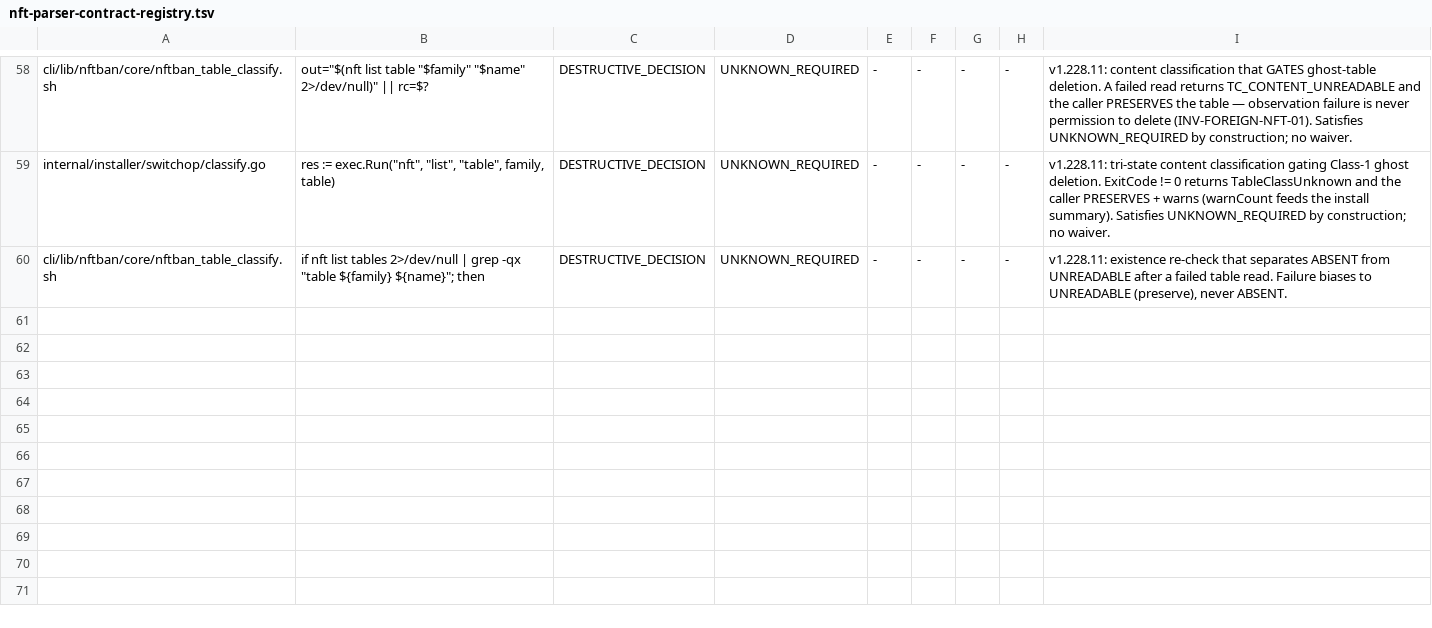
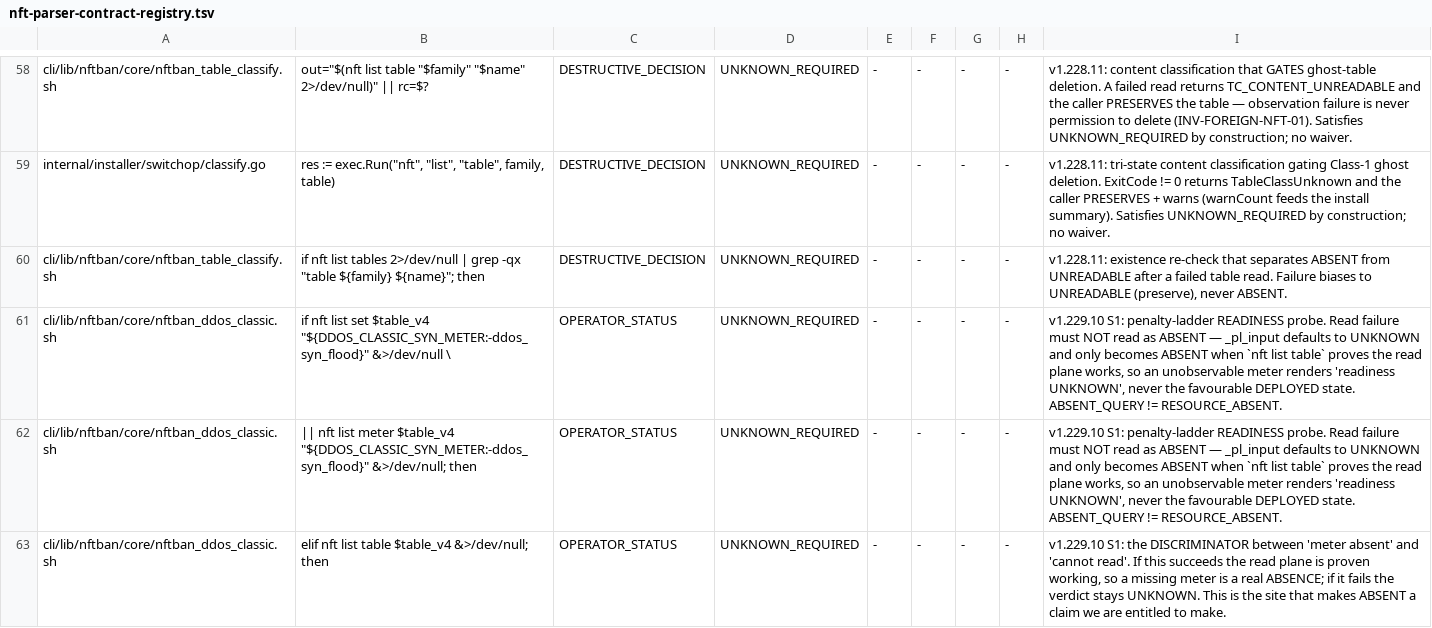
Before and after one commit to itcmsgr/nftban, a TSV file: scripts/ci/data/nft-parser-contract-registry.tsv, drawn as a sheet; only a part is shown, gaps mark what is left out.

Commit message:
chore(ci): classify the S1 readiness probes in the nft parser-contract registry
Policy Gates blocked #1310: the S1 fix added three nft READ sites to
nftban_ddos_classic.sh and every verdict-bearing nft read requires a registry
decision before it can merge (v1.228.8 PR1, owner ruling 2026-08-08:
NEW_FAILURE_TO_ZERO = FORBIDDEN).

  AN NFT READ REQUIRES A REGISTRY DECISION.

Classified all three as OPERATOR_STATUS / UNKNOWN_REQUIRED, which is what the
implementation already does:

  nft list set  <syn meter>    readiness probe
  nft list meter <syn meter>   readiness probe
  nft list table               the DISCRIMINATOR between "meter absent" and
                               "cannot read" — if this succeeds the read plane
                               is proven working, so a missing meter is a REAL
                               absence; if it fails the verdict stays UNKNOWN

That third row is the one that matters: it is what entitles the report to say
ABSENT at all. ABSENT_QUERY != RESOURCE_ABSENT.

Pin regenerated. The ONLY substantive delta is
nftban_ddos_classic.sh 16 -> 19 — exactly the three sites added.

The emit writes the body only, so the file's 8-line header was preserved by
hand. That header carries the file's own regeneration instructions; dropping it
would have silently removed the guidance that keeps the next regeneration
honest.

GUARD NOT WEAKENED, verified rather than assumed:
  --selftest                         10/10 PASS
  inversion: append an undeclared    2 COVERAGE_PIN violations (still blocking)
  nft read site
  after restore                      rc=0

S1 test still 12/12.

```diff
--- a/scripts/ci/data/nft-parser-contract-registry.tsv
+++ b/scripts/ci/data/nft-parser-contract-registry.tsv
@@ -60 +60,4 @@ internal/installer/switchop/classify.go	res := exec.Run("nft", "list", "table",
 cli/lib/nftban/core/nftban_table_classify.sh	if nft list tables 2>/dev/null | grep -qx "table ${family} ${name}"; then	DESTRUCTIVE_DECISION	UNKNOWN_REQUIRED	-	-	-	-	v1.228.11: existence re-check that separates ABSENT from UNREADABLE after a failed table read. Failure biases to UNREADABLE (preserve), never ABSENT.
+cli/lib/nftban/core/nftban_ddos_classic.sh	if nft list set $table_v4 "${DDOS_CLASSIC_SYN_METER:-ddos_syn_flood}" &>/dev/null \	OPERATOR_STATUS	UNKNOWN_REQUIRED	-	-	-	-	v1.229.10 S1: penalty-ladder READINESS probe. Read failure must NOT read as ABSENT — _pl_input defaults to UNKNOWN and only becomes ABSENT when `nft list table` proves the read plane works, so an unobservable meter renders 'readiness UNKNOWN', never the favourable DEPLOYED state. ABSENT_QUERY != RESOURCE_ABSENT.
+cli/lib/nftban/core/nftban_ddos_classic.sh	|| nft list meter $table_v4 "${DDOS_CLASSIC_SYN_METER:-ddos_syn_flood}" &>/dev/null; then	OPERATOR_STATUS	UNKNOWN_REQUIRED	-	-	-	-	v1.229.10 S1: penalty-ladder READINESS probe. Read failure must NOT read as ABSENT — _pl_input defaults to UNKNOWN and only becomes ABSENT when `nft list table` proves the read plane works, so an unobservable meter renders 'readiness UNKNOWN', never the favourable DEPLOYED state. ABSENT_QUERY != RESOURCE_ABSENT.
+cli/lib/nftban/core/nftban_ddos_classic.sh	elif nft list table $table_v4 &>/dev/null; then	OPERATOR_STATUS	UNKNOWN_REQUIRED	-	-	-	-	v1.229.10 S1: the DISCRIMINATOR between 'meter absent' and 'cannot read'. If this succeeds the read plane is proven working, so a missing meter is a real ABSENCE; if it fails the verdict stays UNKNOWN. This is the site that makes ABSENT a claim we are entitled to make.
```
Also changed, not shown: scripts/ci/data/nft-parser-sites.tsv.
